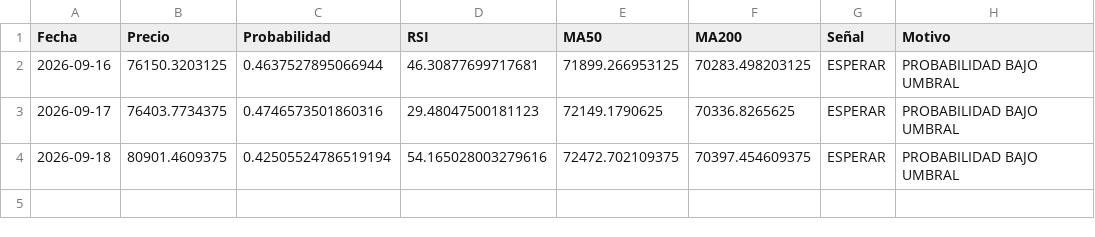
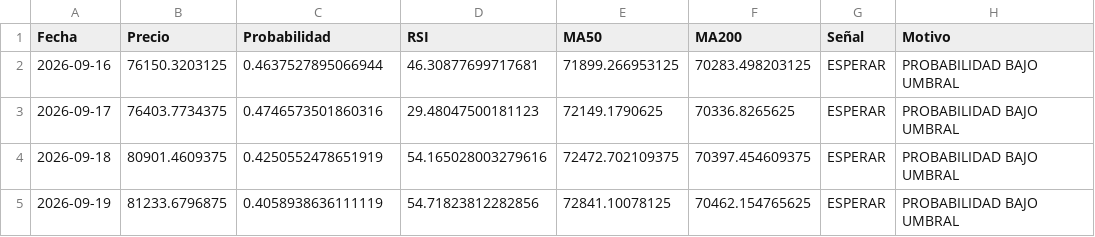
Before and after one commit to user12202912-hue/BTC-AI-BOT, a CSV file: senales.csv, drawn as a sheet.

```diff
--- a/senales.csv
+++ b/senales.csv
@@ -3,2 +3,3 @@ Fecha,Precio,Probabilidad,RSI,MA50,MA200,Señal,Motivo
 2026-09-17,76403.7734375,0.4746573501860316,29.48047500181123,72149.1790625,70336.8265625,ESPERAR,PROBABILIDAD BAJO UMBRAL
-2026-09-18,80901.4609375,0.42505524786519194,54.165028003279616,72472.702109375,70397.454609375,ESPERAR,PROBABILIDAD BAJO UMBRAL
+2026-09-18,80901.4609375,0.4250552478651919,54.165028003279616,72472.702109375,70397.454609375,ESPERAR,PROBABILIDAD BAJO UMBRAL
+2026-09-19,81233.6796875,0.4058938636111119,54.71823812282856,72841.10078125,70462.154765625,ESPERAR,PROBABILIDAD BAJO UMBRAL
```
Also changed, not shown: log.csv, 2 other files.
